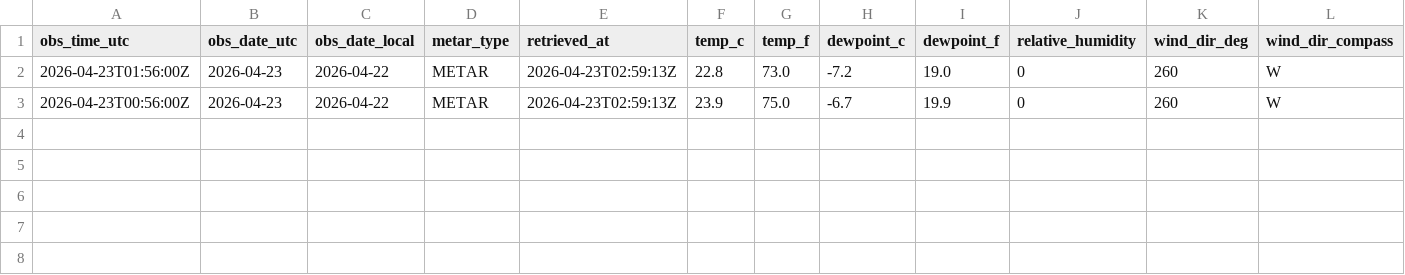
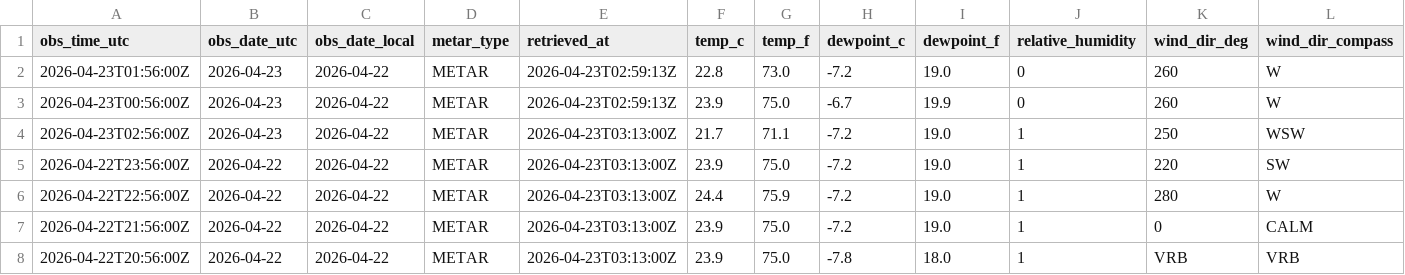
Before and after one commit to jjha911-a11y/nws-forecast-collector, a CSV file: data/observations_metar.csv, drawn as a sheet; only a part is shown; rows hold the shown columns only; the diff names each change by its address in the sheet, - before the commit and + after, or states it on an @@ line.

```diff
--- a/data/observations_metar.csv
+++ b/data/observations_metar.csv
+row 4: 2026-04-23T02:56:00Z | 2026-04-23 | 2026-04-22 | METAR | 2026-04-23T03:13:00Z | 21.7 | 71.1 | -7.2 | 19.0 | 1 | 250 | WSW
+row 5: 2026-04-22T23:56:00Z | 2026-04-22 | 2026-04-22 | METAR | 2026-04-23T03:13:00Z | 23.9 | 75.0 | -7.2 | 19.0 | 1 | 220 | SW
+row 6: 2026-04-22T22:56:00Z | 2026-04-22 | 2026-04-22 | METAR | 2026-04-23T03:13:00Z | 24.4 | 75.9 | -7.2 | 19.0 | 1 | 280 | W
+row 7: 2026-04-22T21:56:00Z | 2026-04-22 | 2026-04-22 | METAR | 2026-04-23T03:13:00Z | 23.9 | 75.0 | -7.2 | 19.0 | 1 | 0 | CALM
+row 8: 2026-04-22T20:56:00Z | 2026-04-22 | 2026-04-22 | METAR | 2026-04-23T03:13:00Z | 23.9 | 75.0 | -7.8 | 18.0 | 1 | VRB | VRB
```
